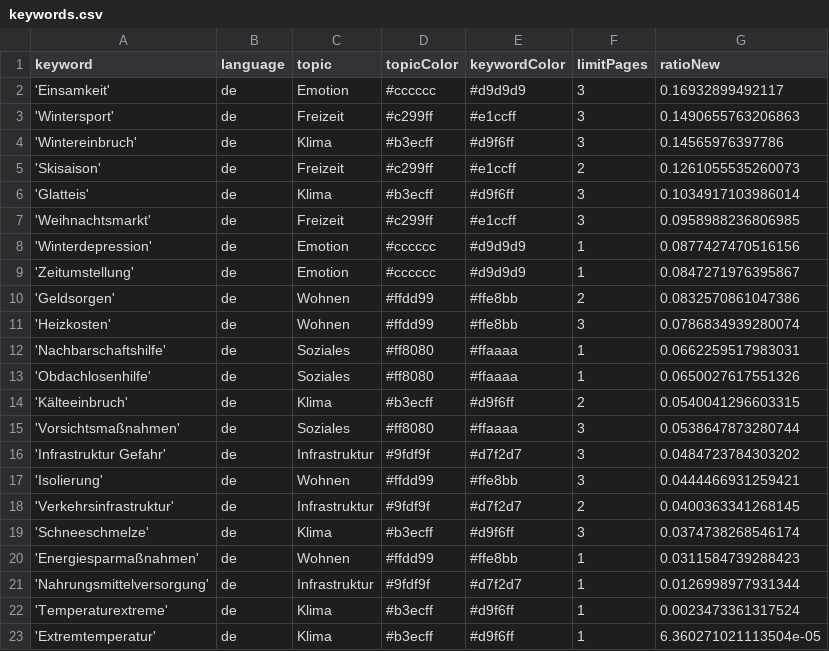
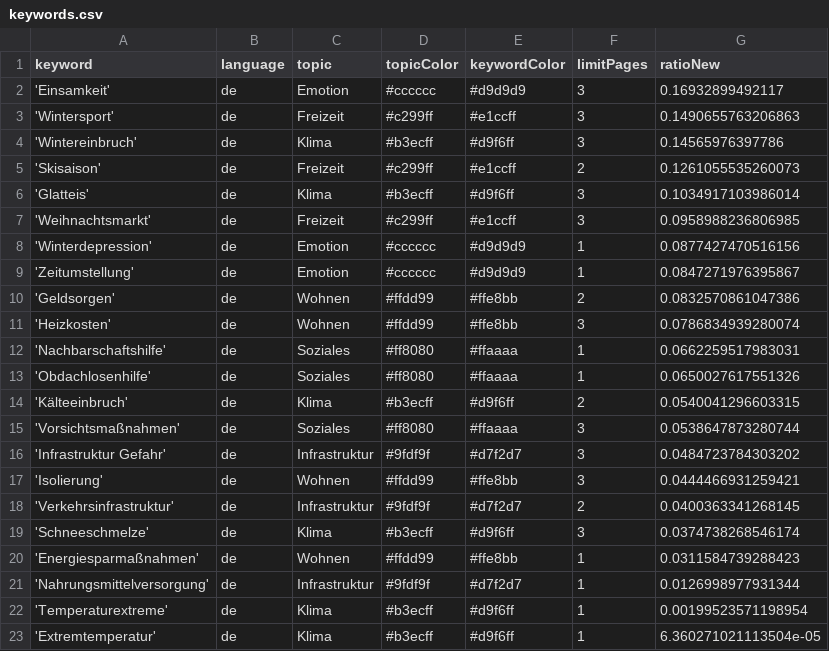
Before and after one commit to hb219-news/winterIsComing2, a CSV file: keywords.csv, drawn as a sheet.

Commit message:
Commit from GitHub Actions (harvest:0.0)

```diff
--- a/keywords.csv
+++ b/keywords.csv
@@ -21,3 +21,3 @@ keyword,language,topic,topicColor,keywordColor,limitPages,ratioNew
 'Nahrungsmittelversorgung',de,Infrastruktur,#9fdf9f,#d7f2d7,1,0.0126998977931344
-'Temperaturextreme',de,Klima,#b3ecff,#d9f6ff,1,0.0023473361317524
+'Temperaturextreme',de,Klima,#b3ecff,#d9f6ff,1,0.00199523571198954
 'Extremtemperatur',de,Klima,#b3ecff,#d9f6ff,1,6.360271021113504e-05
```
